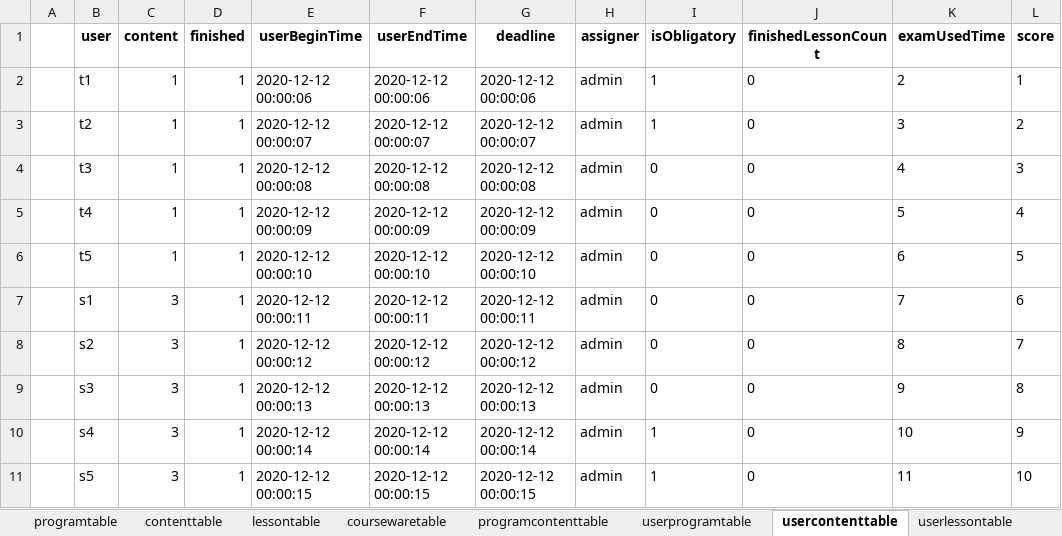
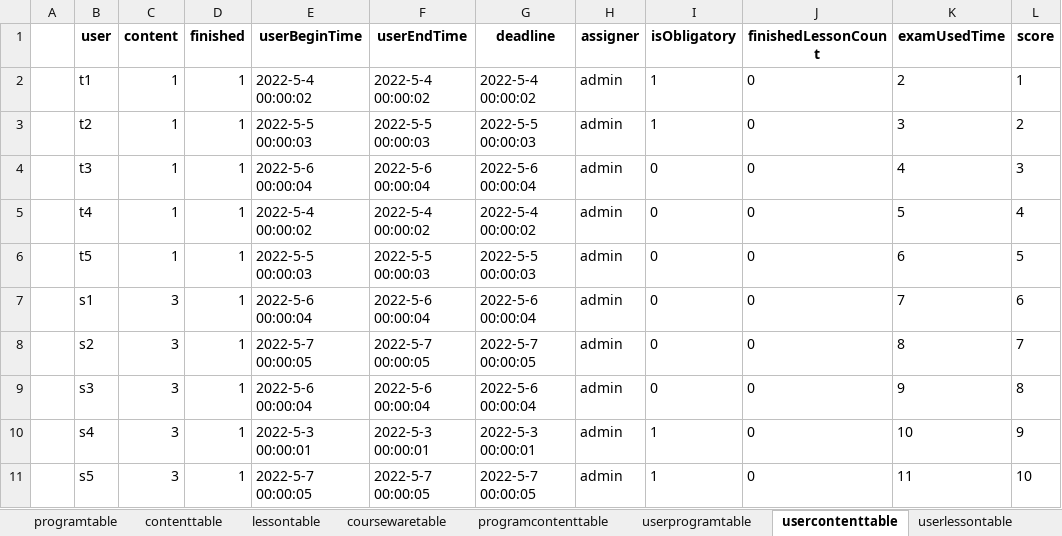
Before and after one commit to hanna0911/BootCamp, an Excel workbook: testcase/template.xlsx, sheet usercontenttable, drawn as a sheet; only a part is shown; values as stored, in another font and other column widths than the file's, no borders; the diff covers the shown part only; the diff names each change by its address in the sheet, - before the commit and + after, or states it on an @@ line.

```diff
--- a/testcase/template.xlsx (sheet usercontenttable)
+++ b/testcase/template.xlsx (sheet usercontenttable)
-E2 (userBeginTime): 2020-12-12 00:00:06
+E2 (userBeginTime): 2022-5-4 00:00:02
-F2 (userEndTime): 2020-12-12 00:00:06
+F2 (userEndTime): 2022-5-4 00:00:02
-G2 (deadline): 2020-12-12 00:00:06
+G2 (deadline): 2022-5-4 00:00:02
-E3 (userBeginTime): 2020-12-12 00:00:07
+E3 (userBeginTime): 2022-5-5 00:00:03
-F3 (userEndTime): 2020-12-12 00:00:07
+F3 (userEndTime): 2022-5-5 00:00:03
-G3 (deadline): 2020-12-12 00:00:07
+G3 (deadline): 2022-5-5 00:00:03
-E4 (userBeginTime): 2020-12-12 00:00:08
+E4 (userBeginTime): 2022-5-6 00:00:04
-F4 (userEndTime): 2020-12-12 00:00:08
+F4 (userEndTime): 2022-5-6 00:00:04
-G4 (deadline): 2020-12-12 00:00:08
+G4 (deadline): 2022-5-6 00:00:04
-E5 (userBeginTime): 2020-12-12 00:00:09
+E5 (userBeginTime): 2022-5-4 00:00:02
-F5 (userEndTime): 2020-12-12 00:00:09
+F5 (userEndTime): 2022-5-4 00:00:02
-G5 (deadline): 2020-12-12 00:00:09
+G5 (deadline): 2022-5-4 00:00:02
-E6 (userBeginTime): 2020-12-12 00:00:10
+E6 (userBeginTime): 2022-5-5 00:00:03
-F6 (userEndTime): 2020-12-12 00:00:10
+F6 (userEndTime): 2022-5-5 00:00:03
-G6 (deadline): 2020-12-12 00:00:10
+G6 (deadline): 2022-5-5 00:00:03
-E7 (userBeginTime): 2020-12-12 00:00:11
+E7 (userBeginTime): 2022-5-6 00:00:04
-F7 (userEndTime): 2020-12-12 00:00:11
+F7 (userEndTime): 2022-5-6 00:00:04
-G7 (deadline): 2020-12-12 00:00:11
+G7 (deadline): 2022-5-6 00:00:04
-E8 (userBeginTime): 2020-12-12 00:00:12
+E8 (userBeginTime): 2022-5-7 00:00:05
-F8 (userEndTime): 2020-12-12 00:00:12
+F8 (userEndTime): 2022-5-7 00:00:05
-G8 (deadline): 2020-12-12 00:00:12
+G8 (deadline): 2022-5-7 00:00:05
-E9 (userBeginTime): 2020-12-12 00:00:13
+E9 (userBeginTime): 2022-5-6 00:00:04
-F9 (userEndTime): 2020-12-12 00:00:13
+F9 (userEndTime): 2022-5-6 00:00:04
-G9 (deadline): 2020-12-12 00:00:13
+G9 (deadline): 2022-5-6 00:00:04
-E10 (userBeginTime): 2020-12-12 00:00:14
+E10 (userBeginTime): 2022-5-3 00:00:01
-F10 (userEndTime): 2020-12-12 00:00:14
+F10 (userEndTime): 2022-5-3 00:00:01
-G10 (deadline): 2020-12-12 00:00:14
+G10 (deadline): 2022-5-3 00:00:01
-E11 (userBeginTime): 2020-12-12 00:00:15
+E11 (userBeginTime): 2022-5-7 00:00:05
-F11 (userEndTime): 2020-12-12 00:00:15
+F11 (userEndTime): 2022-5-7 00:00:05
-G11 (deadline): 2020-12-12 00:00:15
+G11 (deadline): 2022-5-7 00:00:05
```
Also changed, not shown: 48 edited cells elsewhere in this sheet, sheet privateinfo, sheet userprogramtable, sheet newcomerrecode, sheet userlessontable, sheet lessontable, sheet programtable, 1 more sheet.
